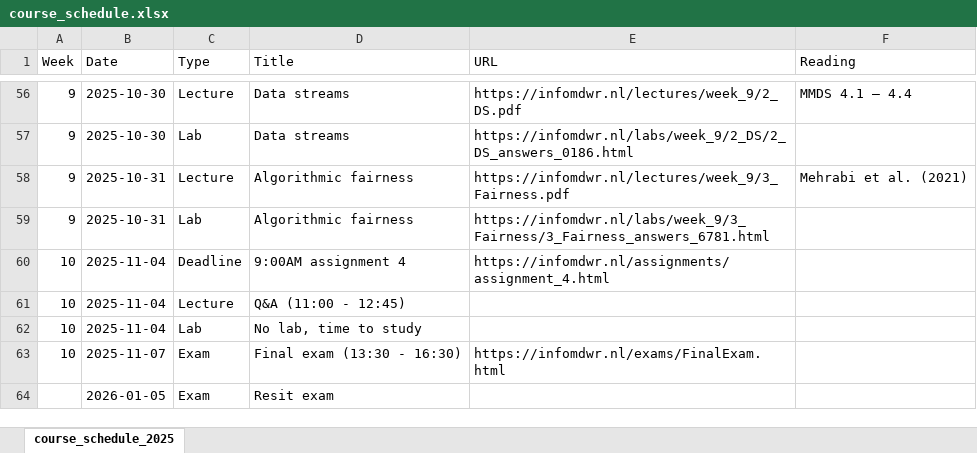
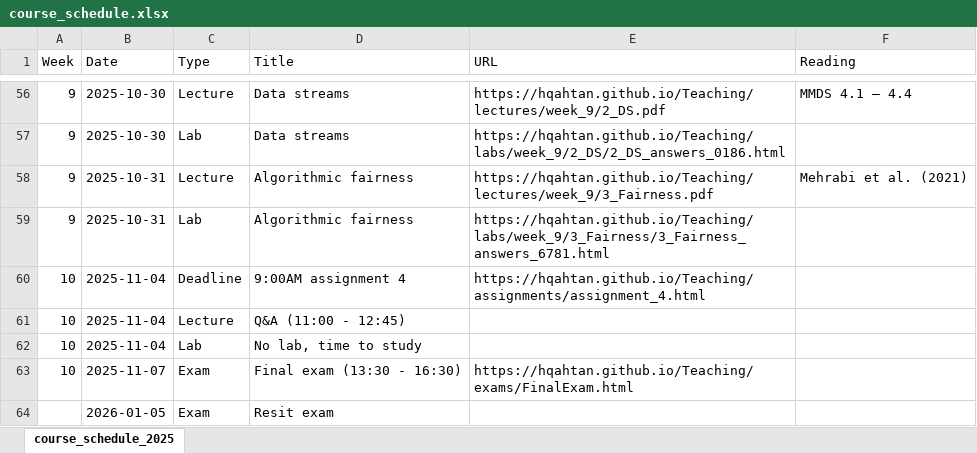
Before and after one commit to hqahtan/hqahtan.github.io, an Excel workbook: Teaching/course_schedule.xlsx, sheet course_schedule_2025, drawn as a sheet; only a part is shown, gaps mark what is left out; values as stored, in another font and other column widths than the file's, no cell formats; the diff covers the shown part only; the diff names each change by its address in the sheet, - before the commit and + after, or states it on an @@ line.

Commit message:
Adding the material of infomdwr

```diff
--- a/Teaching/course_schedule.xlsx (sheet course_schedule_2025)
+++ b/Teaching/course_schedule.xlsx (sheet course_schedule_2025)
-E56 (URL): https://infomdwr.nl/lectures/week_9/2_DS.pdf
+E56 (URL): https://hqahtan.github.io/Teaching/lectures/week_9/2_DS.pdf
-E57 (URL): https://infomdwr.nl/labs/week_9/2_DS/2_DS_answers_0186.html
+E57 (URL): https://hqahtan.github.io/Teaching/labs/week_9/2_DS/2_DS_answers_0186.html
-E58 (URL): https://infomdwr.nl/lectures/week_9/3_Fairness.pdf
+E58 (URL): https://hqahtan.github.io/Teaching/lectures/week_9/3_Fairness.pdf
-E59 (URL): https://infomdwr.nl/labs/week_9/3_Fairness/3_Fairness_answers_6781.html
+E59 (URL): https://hqahtan.github.io/Teaching/labs/week_9/3_Fairness/3_Fairness_answers_6781.html
-E60 (URL): https://infomdwr.nl/assignments/assignment_4.html
+E60 (URL): https://hqahtan.github.io/Teaching/assignments/assignment_4.html
-E63 (URL): https://infomdwr.nl/exams/FinalExam.html
+E63 (URL): https://hqahtan.github.io/Teaching/exams/FinalExam.html
```
Also changed, not shown: 51 edited cells elsewhere in this sheet, cell formats, 4 other files.
